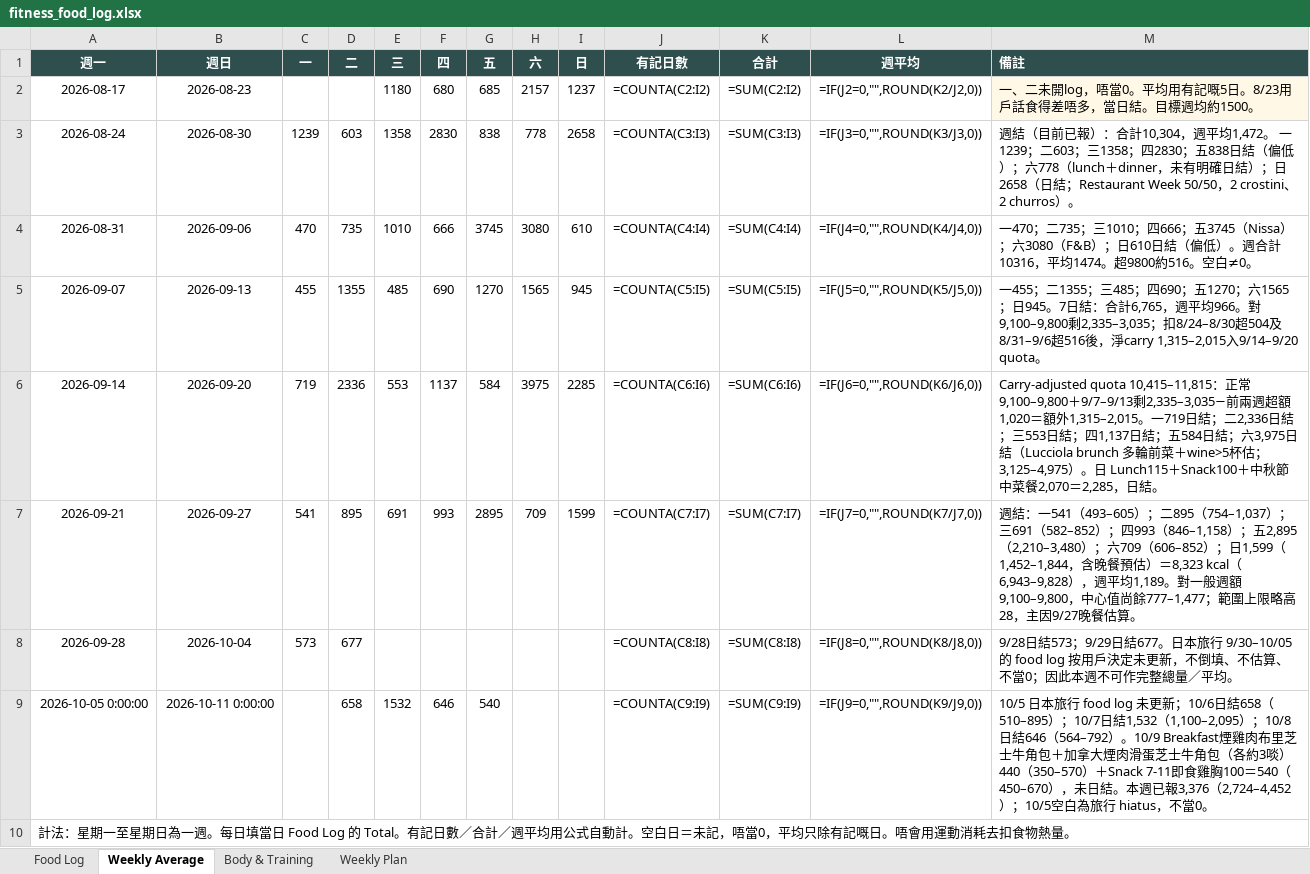
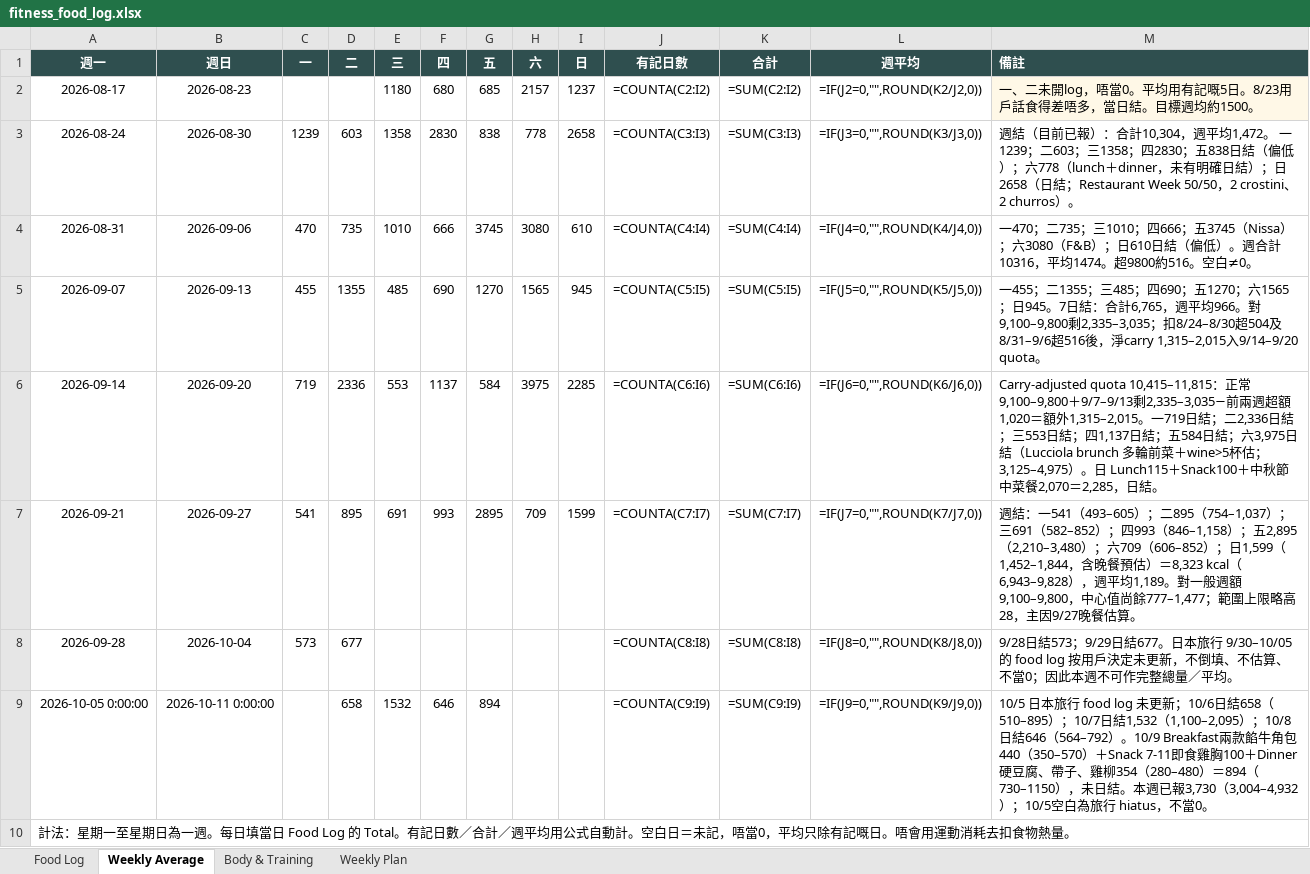
Before and after one commit to buzz-knittinpix/melodycheng622-cmyk.github.io, an Excel workbook: data/fitness_food_log.xlsx, sheet Weekly Average, drawn as a sheet; values as stored, in another font and other column widths than the file's, no borders; formulas without a stored value are shown as written; the diff names each change by its address in the sheet, - before the commit and + after, or states it on an @@ line.

Commit message:
docs: log tofu scallop chicken dinner

```diff
--- a/data/fitness_food_log.xlsx (sheet Weekly Average)
+++ b/data/fitness_food_log.xlsx (sheet Weekly Average)
-G9 (五): 540
+G9 (五): 894
-M9 (備註): …）。10/9 Breakfast煙雞肉布里芝士牛角包＋加拿大煙肉滑蛋芝士牛角包（各約3啖）440（350–570）＋Snack 7-11即食雞胸100＝540（450–670），未日結。本週已報3,376（2,724–4,452）；10/5空…
+M9 (備註): …）。10/9 Breakfast兩款餡牛角包440（350–570）＋Snack 7-11即食雞胸100＋Dinner硬豆腐、帶子、雞柳354（280–480）＝894（730–1150），未日結。本週已報3,730（3,004–4,932）；10/5空…
```
Also changed, not shown: sheet Food Log, 4 other files.
